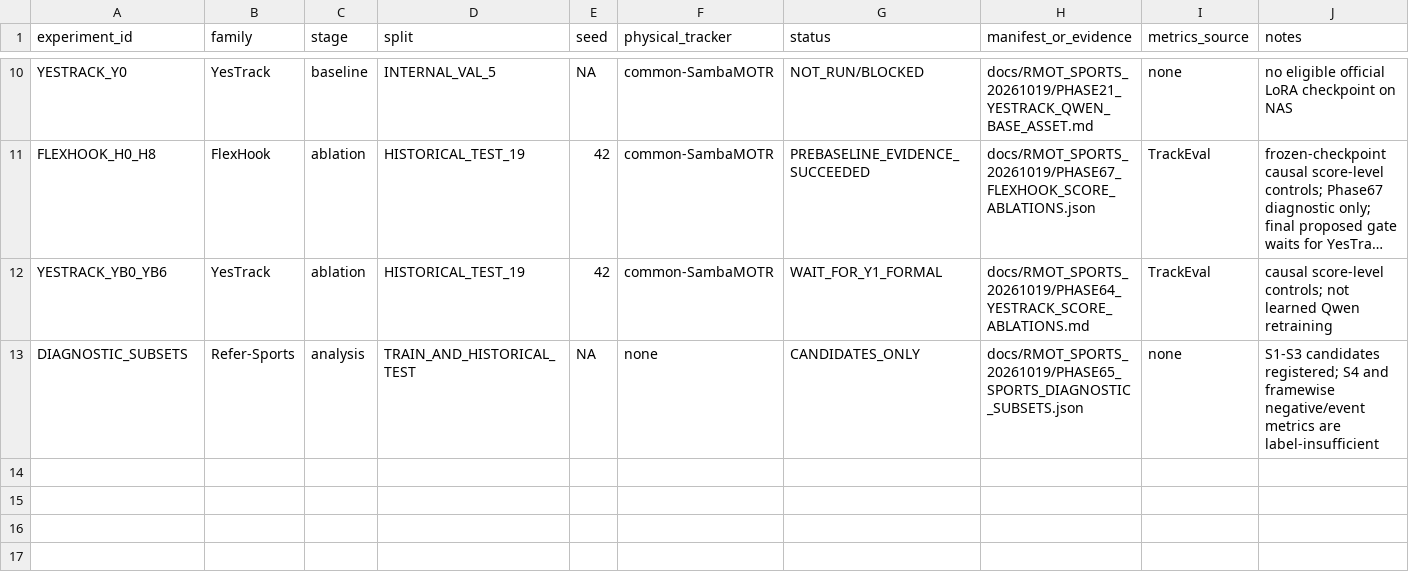
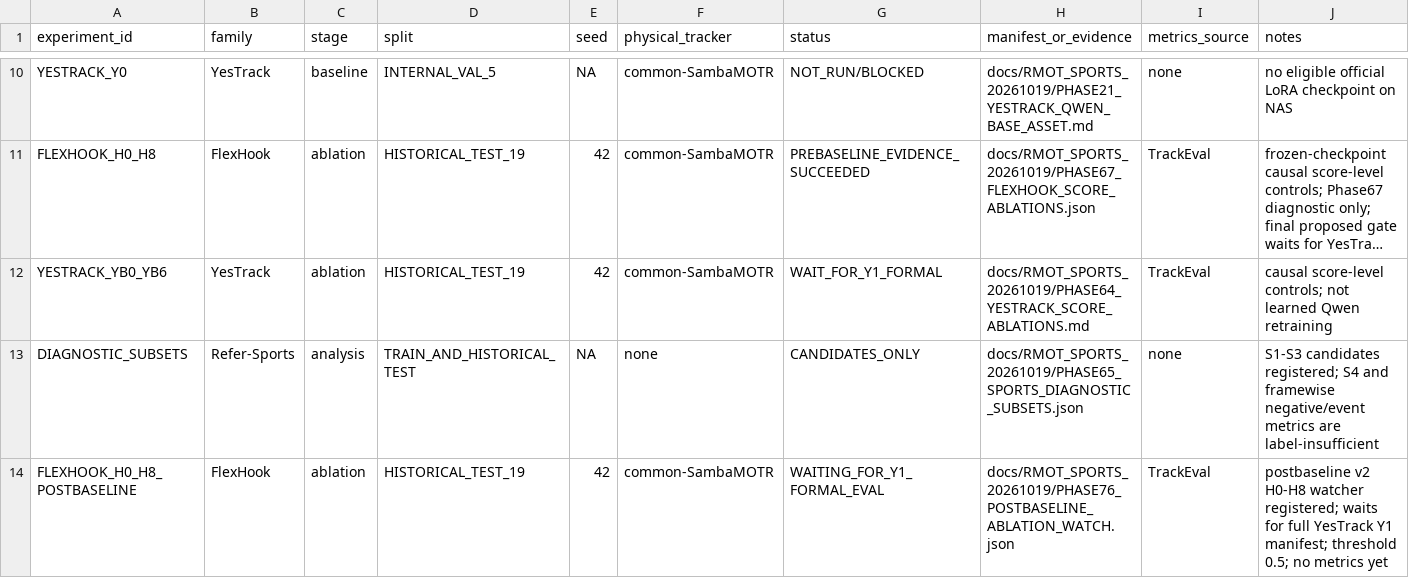
Before and after one commit to LYQ1107/FGRefMOT, a CSV file: docs/RMOT_SPORTS_20261019/EXPERIMENT_REGISTRY.csv, drawn as a sheet; only a part is shown, gaps mark what is left out; long unchanged cells end in …; the diff names each change by its address in the sheet, - before the commit and + after, or states it on an @@ line.

Commit message:
docs: register postbaseline ablation watcher

```diff
--- a/docs/RMOT_SPORTS_20261019/EXPERIMENT_REGISTRY.csv
+++ b/docs/RMOT_SPORTS_20261019/EXPERIMENT_REGISTRY.csv
+row 14: FLEXHOOK_H0_H8_POSTBASELINE | FlexHook | ablation | HISTORICAL_TEST_19 | 42 | common-SambaMOTR | WAITING_FOR_Y1_FORMAL_EVAL | docs/RMOT_SPORTS_20261019/PHASE76_POSTBASELINE_ABLATION_WATCH.json | TrackEval | postbaseline v2 H0-H8 watcher registered; waits for full YesTrack Y1 manifest; threshold 0.5; no metrics yet
```
Also changed, not shown: 5 other files.
